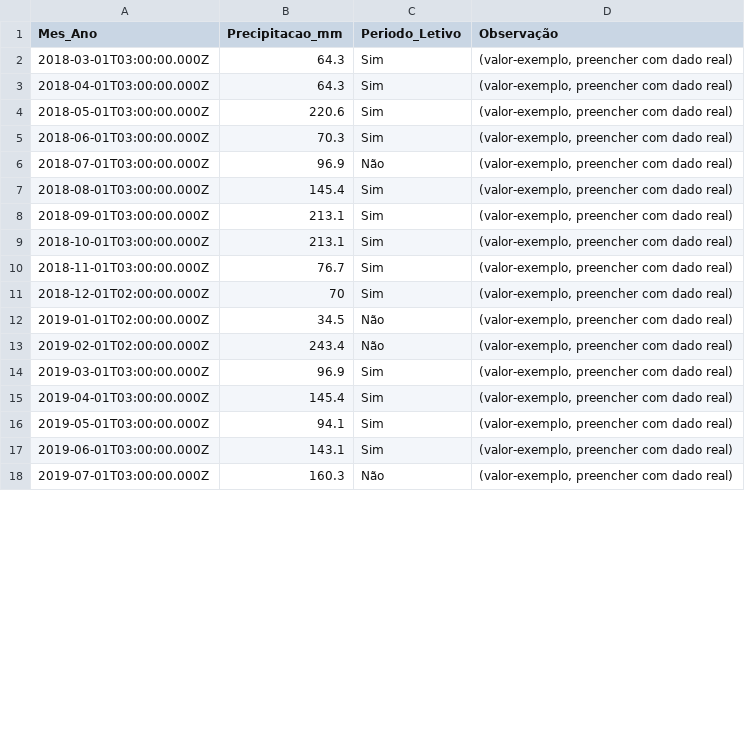
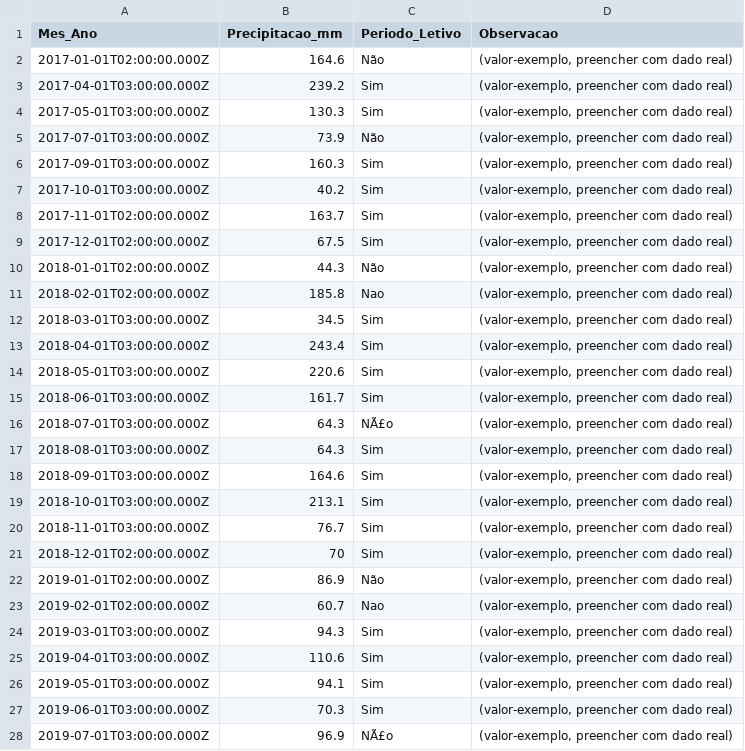
Before and after one commit to adinailson88/malha-previsao-custos, a CSV file: dados_csv/contexto_sazonal.csv, drawn as a sheet; only a part is shown; the diff covers the shown part only.

```diff
--- a/dados_csv/contexto_sazonal.csv
+++ b/dados_csv/contexto_sazonal.csv
@@ -1,9 +1,19 @@
-Mes_Ano,Precipitacao_mm,Periodo_Letivo,Observação
-2018-03-01T03:00:00.000Z,64.3,Sim,"(valor-exemplo, preencher com dado real)"
-2018-04-01T03:00:00.000Z,64.3,Sim,"(valor-exemplo, preencher com dado real)"
+Mes_Ano,Precipitacao_mm,Periodo_Letivo,Observacao
+2017-01-01T02:00:00.000Z,164.6,Não,"(valor-exemplo, preencher com dado real)"
+2017-04-01T03:00:00.000Z,239.2,Sim,"(valor-exemplo, preencher com dado real)"
+2017-05-01T03:00:00.000Z,130.3,Sim,"(valor-exemplo, preencher com dado real)"
+2017-07-01T03:00:00.000Z,73.9,Não,"(valor-exemplo, preencher com dado real)"
+2017-09-01T03:00:00.000Z,160.3,Sim,"(valor-exemplo, preencher com dado real)"
+2017-10-01T03:00:00.000Z,40.2,Sim,"(valor-exemplo, preencher com dado real)"
+2017-11-01T02:00:00.000Z,163.7,Sim,"(valor-exemplo, preencher com dado real)"
+2017-12-01T02:00:00.000Z,67.5,Sim,"(valor-exemplo, preencher com dado real)"
+2018-01-01T02:00:00.000Z,44.3,Não,"(valor-exemplo, preencher com dado real)"
+2018-02-01T02:00:00.000Z,185.8,Nao,"(valor-exemplo, preencher com dado real)"
+2018-03-01T03:00:00.000Z,34.5,Sim,"(valor-exemplo, preencher com dado real)"
+2018-04-01T03:00:00.000Z,243.4,Sim,"(valor-exemplo, preencher com dado real)"
 2018-05-01T03:00:00.000Z,220.6,Sim,"(valor-exemplo, preencher com dado real)"
-2018-06-01T03:00:00.000Z,70.3,Sim,"(valor-exemplo, preencher com dado real)"
-2018-07-01T03:00:00.000Z,96.9,Não,"(valor-exemplo, preencher com dado real)"
-2018-08-01T03:00:00.000Z,145.4,Sim,"(valor-exemplo, preencher com dado real)"
-2018-09-01T03:00:00.000Z,213.1,Sim,"(valor-exemplo, preencher com dado real)"
+2018-06-01T03:00:00.000Z,161.7,Sim,"(valor-exemplo, preencher com dado real)"
+2018-07-01T03:00:00.000Z,64.3,NÃ£o,"(valor-exemplo, preencher com dado real)"
+2018-08-01T03:00:00.000Z,64.3,Sim,"(valor-exemplo, preencher com dado real)"
+2018-09-01T03:00:00.000Z,164.6,Sim,"(valor-exemplo, preencher com dado real)"
 2018-10-01T03:00:00.000Z,213.1,Sim,"(valor-exemplo, preencher com dado real)"
@@ -11,8 +21,8 @@
 2018-12-01T02:00:00.000Z,70,Sim,"(valor-exemplo, preencher com dado real)"
-2019-01-01T02:00:00.000Z,34.5,Não,"(valor-exemplo, preencher com dado real)"
-2019-02-01T02:00:00.000Z,243.4,Não,"(valor-exemplo, preencher com dado real)"
-2019-03-01T03:00:00.000Z,96.9,Sim,"(valor-exemplo, preencher com dado real)"
-2019-04-01T03:00:00.000Z,145.4,Sim,"(valor-exemplo, preencher com dado real)"
+2019-01-01T02:00:00.000Z,86.9,Não,"(valor-exemplo, preencher com dado real)"
+2019-02-01T02:00:00.000Z,60.7,Nao,"(valor-exemplo, preencher com dado real)"
+2019-03-01T03:00:00.000Z,94.3,Sim,"(valor-exemplo, preencher com dado real)"
+2019-04-01T03:00:00.000Z,110.6,Sim,"(valor-exemplo, preencher com dado real)"
 2019-05-01T03:00:00.000Z,94.1,Sim,"(valor-exemplo, preencher com dado real)"
-2019-06-01T03:00:00.000Z,143.1,Sim,"(valor-exemplo, preencher com dado real)"
-2019-07-01T03:00:00.000Z,160.3,Não,"(valor-exemplo, preencher com dado real)"
+2019-06-01T03:00:00.000Z,70.3,Sim,"(valor-exemplo, preencher com dado real)"
+2019-07-01T03:00:00.000Z,96.9,NÃ£o,"(valor-exemplo, preencher com dado real)"
```
Also changed, not shown: 103 edited cells elsewhere in this file, dados_csv/previsao_custo_detalhes.csv, dados_csv/previsao_custo_incertezas.csv, 6 other files.
